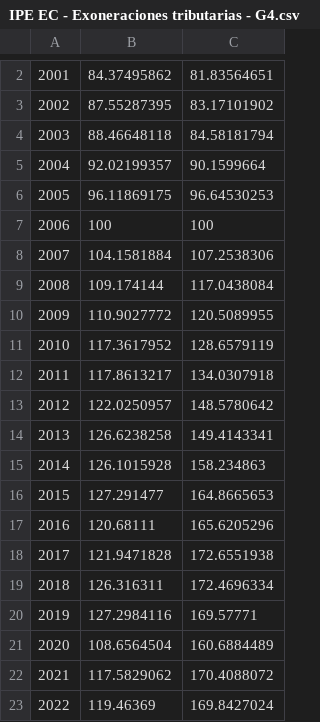
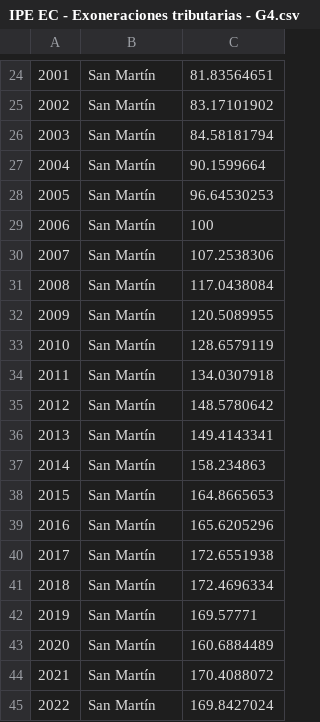
Before and after one commit to vfuentesc/Informes-IPE, a CSV file: 2023-11-05 Exoneraciones tributarias/IPE EC - Exoneraciones tributarias - G4.csv, drawn as a sheet; only a part is shown, gaps mark what is left out; the diff covers the shown part only.

Commit message:
Add files via upload

```diff
--- a/2023-11-05 Exoneraciones tributarias/IPE EC - Exoneraciones tributarias - G4.csv
+++ b/2023-11-05 Exoneraciones tributarias/IPE EC - Exoneraciones tributarias - G4.csv
@@ -2,22 +24,22 @@
-2001,84.37495862,81.83564651
-2002,87.55287395,83.17101902
-2003,88.46648118,84.58181794
-2004,92.02199357,90.1599664
-2005,96.11869175,96.64530253
-2006,100,100
-2007,104.1581884,107.2538306
-2008,109.174144,117.0438084
-2009,110.9027772,120.5089955
-2010,117.3617952,128.6579119
-2011,117.8613217,134.0307918
-2012,122.0250957,148.5780642
-2013,126.6238258,149.4143341
-2014,126.1015928,158.234863
-2015,127.291477,164.8665653
-2016,120.68111,165.6205296
-2017,121.9471828,172.6551938
-2018,126.316311,172.4696334
-2019,127.2984116,169.57771
-2020,108.6564504,160.6884489
-2021,117.5829062,170.4088072
-2022,119.46369,169.8427024
+2001,San Martín,81.83564651
+2002,San Martín,83.17101902
+2003,San Martín,84.58181794
+2004,San Martín,90.1599664
+2005,San Martín,96.64530253
+2006,San Martín,100
+2007,San Martín,107.2538306
+2008,San Martín,117.0438084
+2009,San Martín,120.5089955
+2010,San Martín,128.6579119
+2011,San Martín,134.0307918
+2012,San Martín,148.5780642
+2013,San Martín,149.4143341
+2014,San Martín,158.234863
+2015,San Martín,164.8665653
+2016,San Martín,165.6205296
+2017,San Martín,172.6551938
+2018,San Martín,172.4696334
+2019,San Martín,169.57771
+2020,San Martín,160.6884489
+2021,San Martín,170.4088072
+2022,San Martín,169.8427024
```
Also changed, not shown: 23 added rows and 1 removed row elsewhere in this file.
